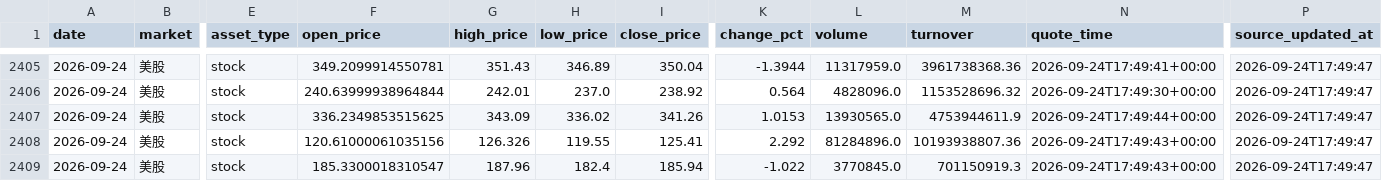
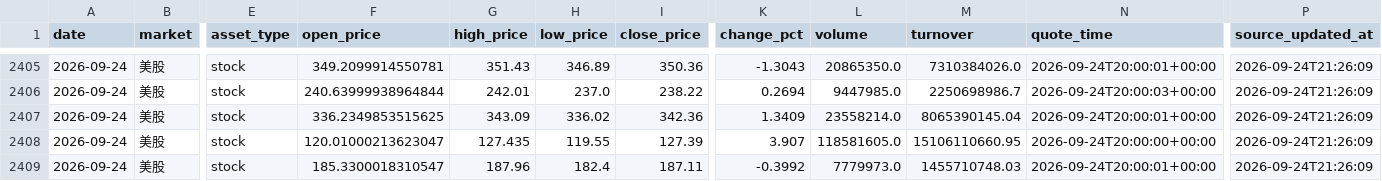
Before and after one commit to 295500p-cheng/dual-market-ai-quant-sim, a CSV file: outputs/daily-quant/reviews/price-history.csv, drawn as a sheet; only a part is shown, gaps mark what is left out; the diff covers the shown part only; the diff names each change by its address in the sheet, - before the commit and + after, or states it on an @@ line.

```diff
--- a/outputs/daily-quant/reviews/price-history.csv
+++ b/outputs/daily-quant/reviews/price-history.csv
-I2405 (close_price): 350.04
+I2405 (close_price): 350.36
-K2405 (change_pct): -1.3944
+K2405 (change_pct): -1.3043
-L2405 (volume): 11317959.0
+L2405 (volume): 20865350.0
-M2405 (turnover): 3961738368.36
+M2405 (turnover): 7310384026.0
-N2405 (quote_time): 2026-09-24T17:49:41+00:00
+N2405 (quote_time): 2026-09-24T20:00:01+00:00
-P2405:P2409 (source_updated_at): 2026-09-24T17:49:47
+P2405:P2409 (source_updated_at): 2026-09-24T21:26:09
-I2406 (close_price): 238.92
+I2406 (close_price): 238.22
-K2406 (change_pct): 0.564
+K2406 (change_pct): 0.2694
-L2406 (volume): 4828096.0
+L2406 (volume): 9447985.0
-M2406 (turnover): 1153528696.32
+M2406 (turnover): 2250698986.7
-N2406 (quote_time): 2026-09-24T17:49:30+00:00
+N2406 (quote_time): 2026-09-24T20:00:03+00:00
-I2407 (close_price): 341.26
+I2407 (close_price): 342.36
-K2407 (change_pct): 1.0153
+K2407 (change_pct): 1.3409
-L2407 (volume): 13930565.0
+L2407 (volume): 23558214.0
-M2407 (turnover): 4753944611.9
+M2407 (turnover): 8065390145.04
-N2407 (quote_time): 2026-09-24T17:49:44+00:00
+N2407 (quote_time): 2026-09-24T20:00:01+00:00
-F2408 (open_price): 120.61000061035156
+F2408 (open_price): 120.01000213623047
-G2408 (high_price): 126.326
+G2408 (high_price): 127.435
-I2408 (close_price): 125.41
+I2408 (close_price): 127.39
-K2408 (change_pct): 2.292
+K2408 (change_pct): 3.907
-L2408 (volume): 81284896.0
+L2408 (volume): 118581605.0
-M2408 (turnover): 10193938807.36
+M2408 (turnover): 15106110660.95
-N2408 (quote_time): 2026-09-24T17:49:43+00:00
+N2408 (quote_time): 2026-09-24T20:00:00+00:00
-I2409 (close_price): 185.94
+I2409 (close_price): 187.11
-K2409 (change_pct): -1.022
+K2409 (change_pct): -0.3992
-L2409 (volume): 3770845.0
+L2409 (volume): 7779973.0
-M2409 (turnover): 701150919.3
+M2409 (turnover): 1455710748.03
-N2409 (quote_time): 2026-09-24T17:49:43+00:00
+N2409 (quote_time): 2026-09-24T20:00:01+00:00
```
Also changed, not shown: 166 edited cells elsewhere in this file, 14 other files.
